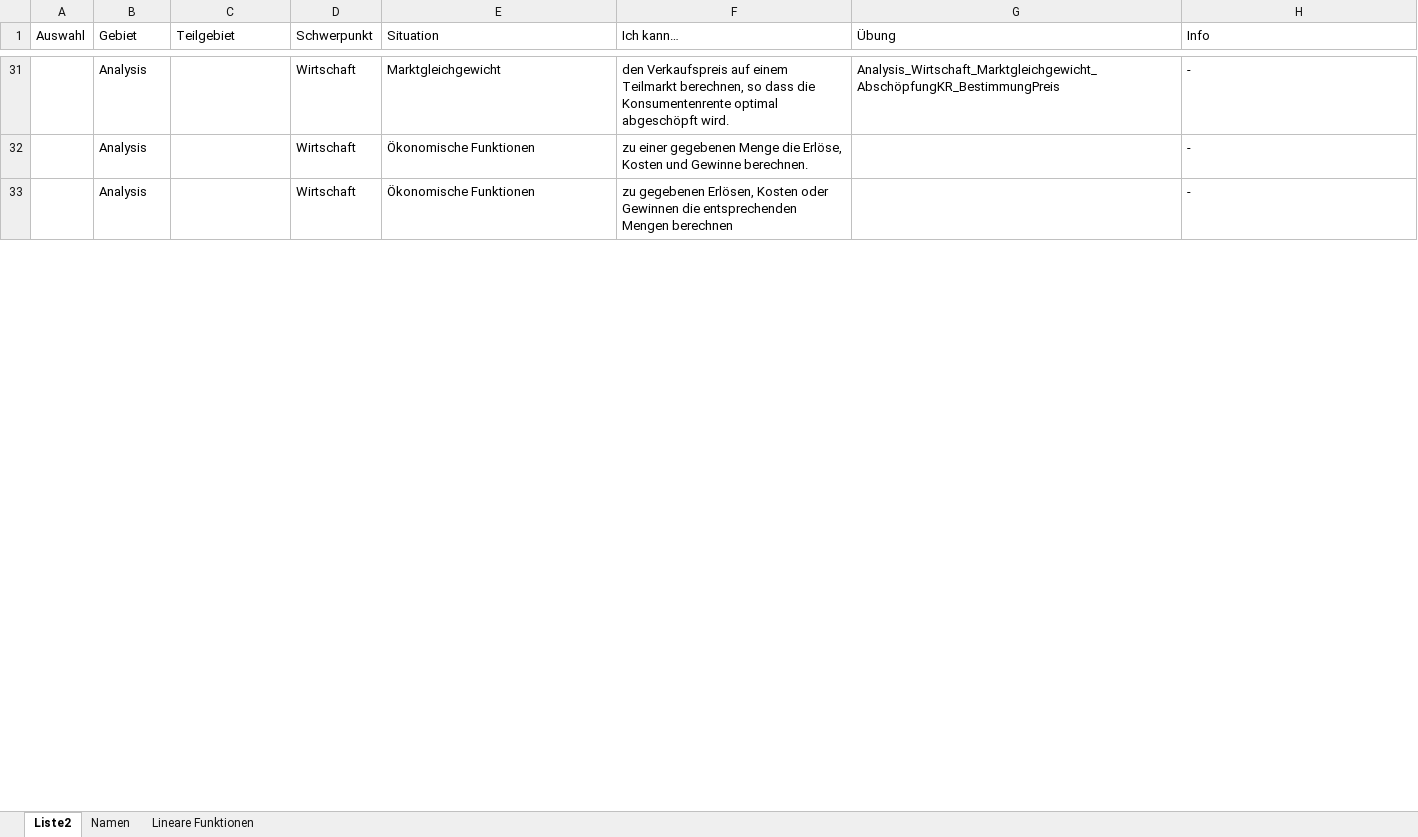
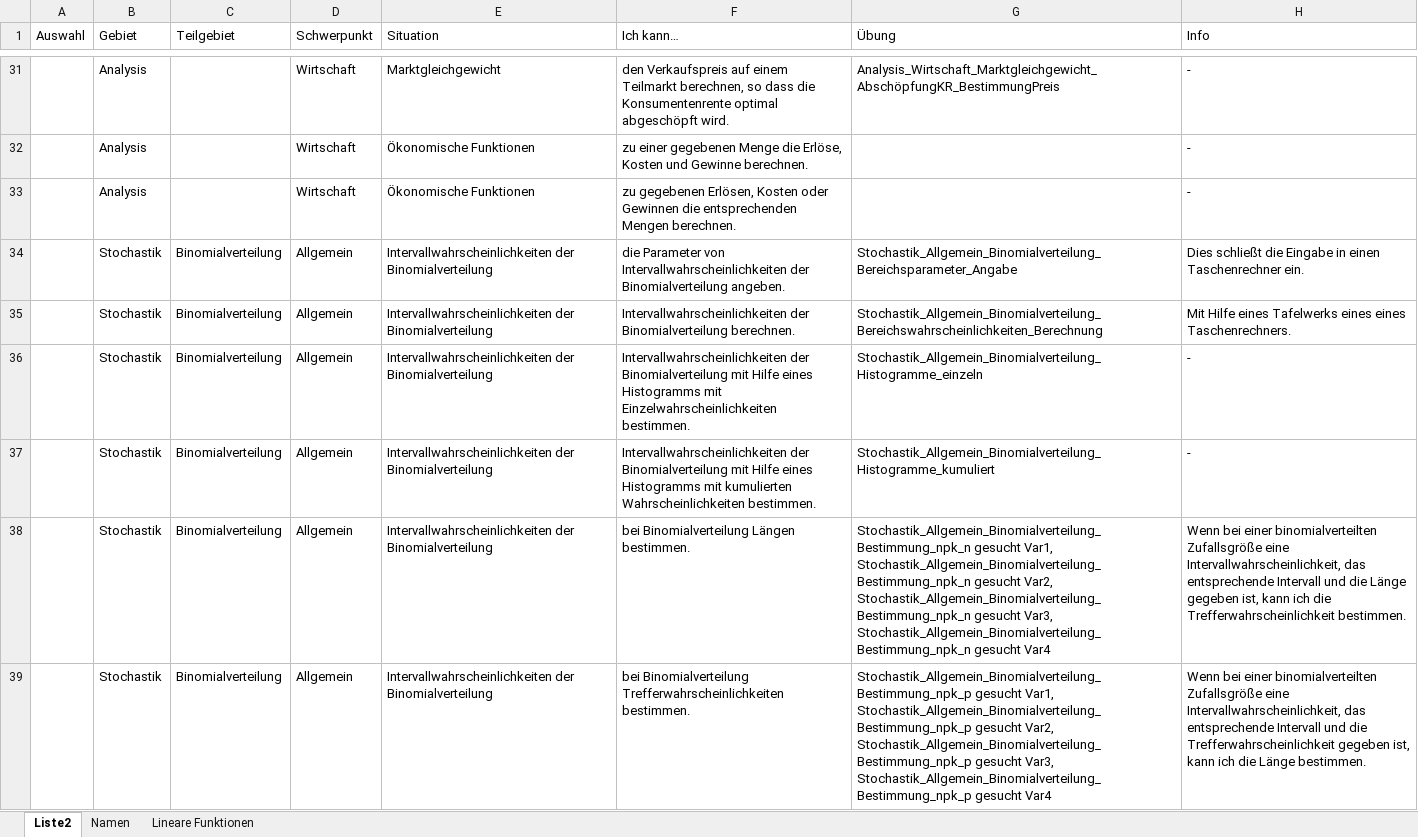
Before and after one commit to MatheDoc/digitalmath, an Excel workbook: liste.xlsx, sheet Liste2, drawn as a sheet; only a part is shown, gaps mark what is left out; values as stored, in another font and other column widths than the file's, no borders; table styles not drawn; the diff covers the shown part only; the diff names each change by its address in the sheet, - before the commit and + after, or states it on an @@ line.

```diff
--- a/liste.xlsx (sheet Liste2)
+++ b/liste.xlsx (sheet Liste2)
-F33 (Ich kann…): …entsprechenden Mengen berechnen
+F33 (Ich kann…): …entsprechenden Mengen berechnen.
+row 34:  | Stochastik | Binomialverteilung | Allgemein | Intervallwahrscheinlichkeiten der Binomialverteilung | die Parameter von Intervallwahrscheinlichkeiten der Binomialverteilung angeben. | Stochastik_Allgemein_Binomialverteilung_Bereichsparameter_Angabe | Dies schließt die Eingabe in einen Taschenrechner ein.
+row 35:  | Stochastik | Binomialverteilung | Allgemein | Intervallwahrscheinlichkeiten der Binomialverteilung | Intervallwahrscheinlichkeiten der Binomialverteilung berechnen. | Stochastik_Allgemein_Binomialverteilung_Bereichswahrscheinlichkeiten_Berechnung | Mit Hilfe eines Tafelwerks eines eines Taschenrechners.
+row 36:  | Stochastik | Binomialverteilung | Allgemein | Intervallwahrscheinlichkeiten der Binomialverteilung | Intervallwahrscheinlichkeiten der Binomialverteilung mit Hilfe eines Histogramms mit Einzelwahrscheinlichkeiten bestimmen. | Stochastik_Allgemein_Binomialverteilung_Histogramme_einzeln | -
+row 37:  | Stochastik | Binomialverteilung | Allgemein | Intervallwahrscheinlichkeiten der Binomialverteilung | Intervallwahrscheinlichkeiten der Binomialverteilung mit Hilfe eines Histogramms mit kumulierten Wahrscheinlichkeiten bestimmen. | Stochastik_Allgemein_Binomialverteilung_Histogramme_kumuliert | -
+row 38:  | Stochastik | Binomialverteilung | Allgemein | Intervallwahrscheinlichkeiten der Binomialverteilung | bei Binomialverteilung Längen bestimmen. | Stochastik_Allgemein_Binomialverteilung_Bestimmung_npk_n gesucht Var1, Stochastik_Allgemein_Binomialverteilung_Bestimmung_npk_n gesucht Var2, Stochastik_Allgemein_Binomialverteilung_Bestimmung_npk_n gesucht Var3, Stochastik_Allgemein_Binomialverteilung_Bestimmung_npk_n gesucht Var4 | Wenn bei einer binomialverteilten Zufallsgröße eine Intervallwahrscheinlichkeit, das entsprechende Intervall und die Länge gegeben ist, kann ich die Trefferwahrscheinlichkeit bestimmen.
+row 39:  | Stochastik | Binomialverteilung | Allgemein | Intervallwahrscheinlichkeiten der Binomialverteilung | bei Binomialverteilung Trefferwahrscheinlichkeiten bestimmen. | Stochastik_Allgemein_Binomialverteilung_Bestimmung_npk_p gesucht Var1, Stochastik_Allgemein_Binomialverteilung_Bestimmung_npk_p gesucht Var2, Stochastik_Allgemein_Binomialverteilung_Bestimmung_npk_p gesucht Var3, Stochastik_Allgemein_Binomialverteilung_Bestimmung_npk_p gesucht Var4 | Wenn bei einer binomialverteilten Zufallsgröße eine Intervallwahrscheinlichkeit, das entsprechende Intervall und die Trefferwahrscheinlichkeit gegeben ist, kann ich die Länge bestimmen.
```
Also changed, not shown: 4 added rows and 4 edited cells elsewhere in this sheet, Aufgaben/Erstellung/Stochastik_Allgemein_Binomialverteilung.xlsm, 17 other files.
